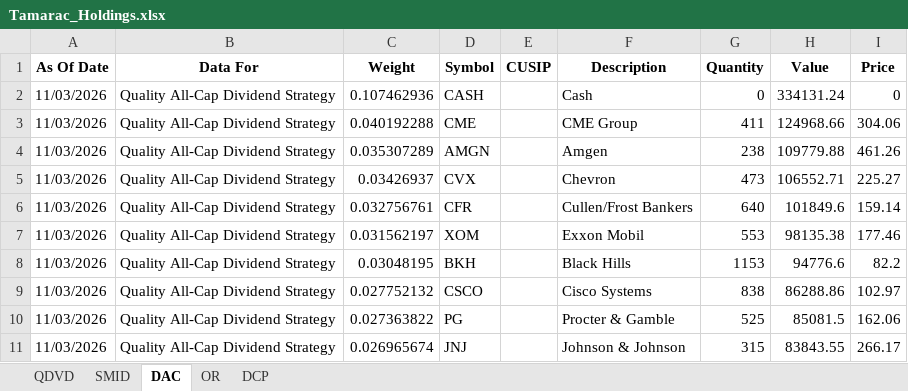
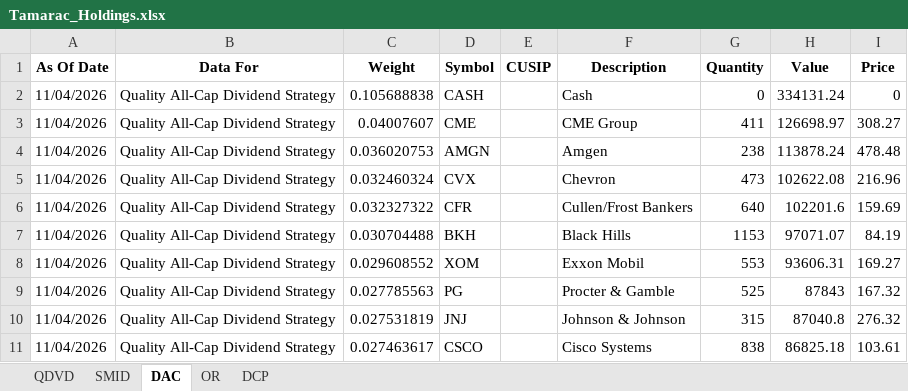
Before and after one commit to ryansadair/mcp-dashboard, an Excel workbook: data/Tamarac_Holdings.xlsx, sheet DAC, drawn as a sheet; only a part is shown; values as stored, in another font and other column widths than the file's, no borders; removed rows and columns are numbered as before the commit, all else as after; the diff covers the shown part only; the diff names each change by its address in the sheet, - before the commit and + after, or states it on an @@ line.

```diff
--- a/data/Tamarac_Holdings.xlsx (sheet DAC)
+++ b/data/Tamarac_Holdings.xlsx (sheet DAC)
-A2:A6 (As Of Date): 11/03/2026
+A2:A6 (As Of Date): 11/04/2026
-C2 (Weight): 0.107462936
+C2 (Weight): 0.105688838
-C3 (Weight): 0.040192288
+C3 (Weight): 0.04007607
-H3 (Value): 124968.66
+H3 (Value): 126698.97
-I3 (Price): 304.06
+I3 (Price): 308.27
-C4 (Weight): 0.035307289
+C4 (Weight): 0.036020753
-H4 (Value): 109779.88
+H4 (Value): 113878.24
-I4 (Price): 461.26
+I4 (Price): 478.48
-C5 (Weight): 0.03426937
+C5 (Weight): 0.032460324
-H5 (Value): 106552.71
+H5 (Value): 102622.08
-I5 (Price): 225.27
+I5 (Price): 216.96
-C6 (Weight): 0.032756761
+C6 (Weight): 0.032327322
-H6 (Value): 101849.6
+H6 (Value): 102201.6
-I6 (Price): 159.14
+I6 (Price): 159.69
-row 7: 11/03/2026 | Quality All-Cap Dividend Strategy | 0.031562197 | XOM |  | Exxon Mobil | 553 | 98135.38 | 177.46
-A7 (As Of Date): 11/03/2026
+A7 (As Of Date): 11/04/2026
-C7 (Weight): 0.03048195
+C7 (Weight): 0.030704488
-H7 (Value): 94776.6
+H7 (Value): 97071.07
-I7 (Price): 82.2
+I7 (Price): 84.19
-row 9: 11/03/2026 | Quality All-Cap Dividend Strategy | 0.027752132 | CSCO |  | Cisco Systems | 838 | 86288.86 | 102.97
+row 8: 11/04/2026 | Quality All-Cap Dividend Strategy | 0.029608552 | XOM |  | Exxon Mobil | 553 | 93606.31 | 169.27
-A9:A10 (As Of Date): 11/03/2026
+A9:A10 (As Of Date): 11/04/2026
-C9 (Weight): 0.027363822
+C9 (Weight): 0.027785563
-H9 (Value): 85081.5
+H9 (Value): 87843
-I9 (Price): 162.06
+I9 (Price): 167.32
-C10 (Weight): 0.026965674
+C10 (Weight): 0.027531819
-H10 (Value): 83843.55
+H10 (Value): 87040.8
-I10 (Price): 266.17
+I10 (Price): 276.32
+row 11: 11/04/2026 | Quality All-Cap Dividend Strategy | 0.027463617 | CSCO |  | Cisco Systems | 838 | 86825.18 | 103.61
```
Also changed, not shown: 14 added rows, 14 removed rows and 100 edited cells elsewhere in this sheet, sheet DCP, sheet QDVD, sheet OR, sheet SMID.
